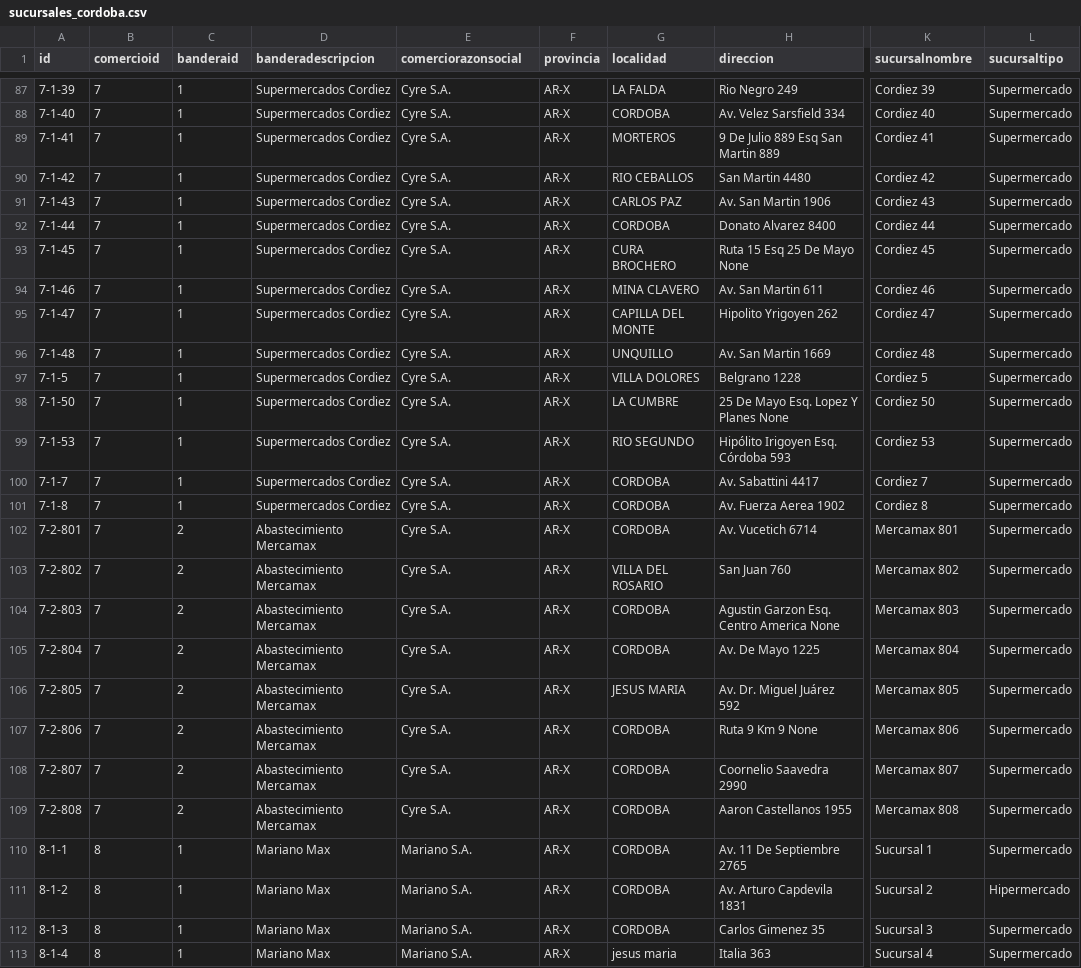
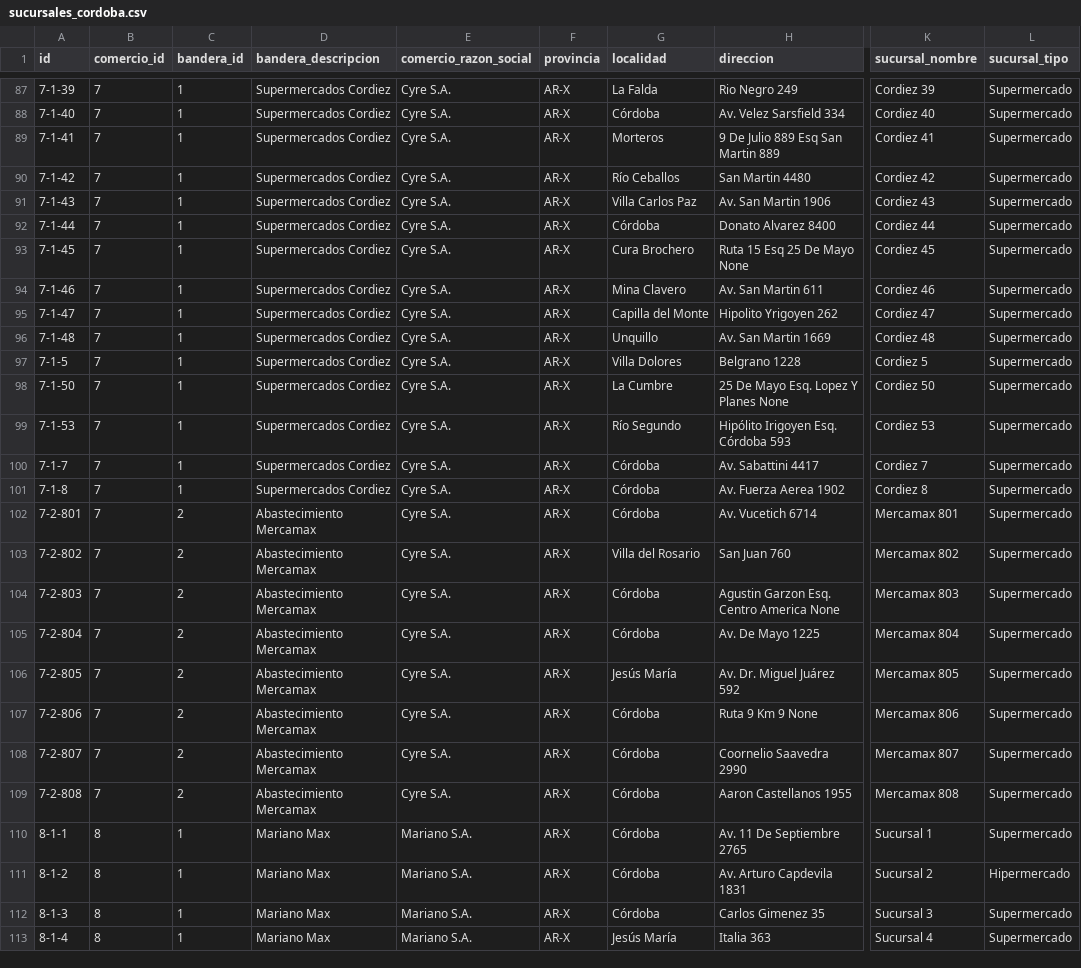
Before and after one commit to MissMelisa/la-legion-del-codigo-producto-final, a CSV file: dataset/procesado/sucursales_cordoba.csv, drawn as a sheet; only a part is shown, gaps mark what is left out; the diff covers the shown part only; the diff names each change by its address in the sheet, - before the commit and + after, or states it on an @@ line.

Commit message:
feat: script SQL único con base, tablas, datos y vistas
- preparacion/generar_sql.py genera sql/datos_comercios.sql desde dataset/procesado/
- vistas para P1, P2 y el índice relativo por comercio y sucursal
- reemplaza fullscript.sql (ADD COLUMN IF NOT EXISTS no es válido en MySQL)
- limpieza: normaliza localidades y genera productos_cordoba.csv categorizado

```diff
--- a/dataset/procesado/sucursales_cordoba.csv
+++ b/dataset/procesado/sucursales_cordoba.csv
-B1: comercioid
+B1: comercio_id
-C1: banderaid
+C1: bandera_id
-D1: banderadescripcion
+D1: bandera_descripcion
-E1: comerciorazonsocial
+E1: comercio_razon_social
-K1: sucursalnombre
+K1: sucursal_nombre
-L1: sucursaltipo
+L1: sucursal_tipo
-G87 (localidad): LA FALDA
+G87 (localidad): La Falda
-G88 (localidad): CORDOBA
+G88 (localidad): Córdoba
-G89 (localidad): MORTEROS
+G89 (localidad): Morteros
-G90 (localidad): RIO CEBALLOS
+G90 (localidad): Río Ceballos
-G91 (localidad): CARLOS PAZ
+G91 (localidad): Villa Carlos Paz
-G92 (localidad): CORDOBA
+G92 (localidad): Córdoba
-G93 (localidad): CURA BROCHERO
+G93 (localidad): Cura Brochero
-G94 (localidad): MINA CLAVERO
+G94 (localidad): Mina Clavero
-G95 (localidad): CAPILLA DEL MONTE
+G95 (localidad): Capilla del Monte
-G96 (localidad): UNQUILLO
+G96 (localidad): Unquillo
-G97 (localidad): VILLA DOLORES
+G97 (localidad): Villa Dolores
-G98 (localidad): LA CUMBRE
+G98 (localidad): La Cumbre
-G99 (localidad): RIO SEGUNDO
+G99 (localidad): Río Segundo
-G100:G102 (localidad): CORDOBA
+G100:G102 (localidad): Córdoba
-G103 (localidad): VILLA DEL ROSARIO
+G103 (localidad): Villa del Rosario
-G104:G105 (localidad): CORDOBA
+G104:G105 (localidad): Córdoba
-G106 (localidad): JESUS MARIA
+G106 (localidad): Jesús María
-G107:G112 (localidad): CORDOBA
+G107:G112 (localidad): Córdoba
-G113 (localidad): jesus maria
+G113 (localidad): Jesús María
```
Also changed, not shown: 102 edited cells elsewhere in this file, 4 other files.
